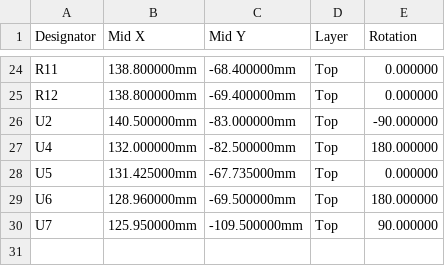
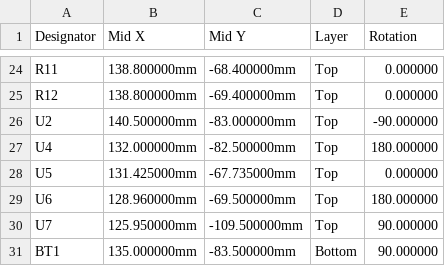
Before and after one commit to Unknowncall/smart-sensor-battery-pack, a CSV file: jlcpcb/CPL-JLCPCB.csv, drawn as a sheet; only a part is shown, gaps mark what is left out.

```diff
--- a/jlcpcb/CPL-JLCPCB.csv
+++ b/jlcpcb/CPL-JLCPCB.csv
@@ -30 +30,2 @@ U6,128.960000mm,-69.500000mm,Top,180.000000
 U7,125.950000mm,-109.500000mm,Top,90.000000
+BT1,135.000000mm,-83.500000mm,Bottom,90.000000
```
Also changed, not shown: jlcpcb/BOM-JLCPCB.csv.
